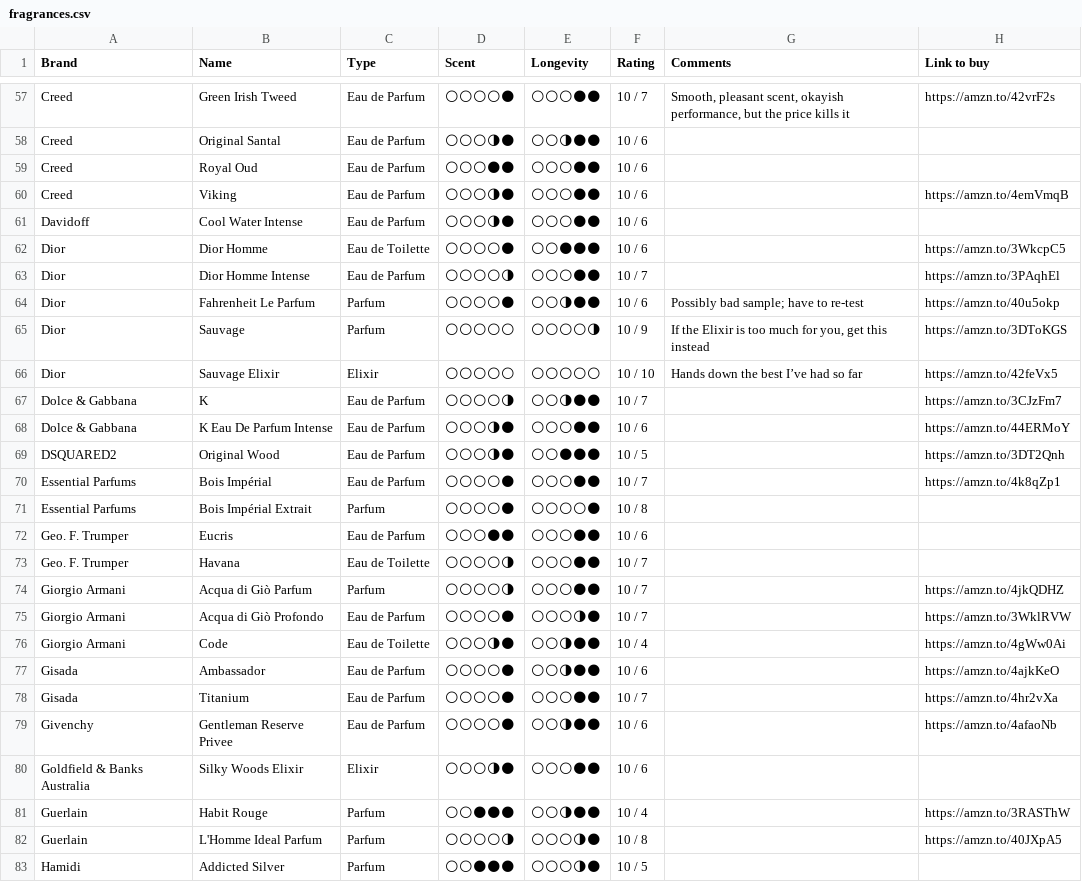
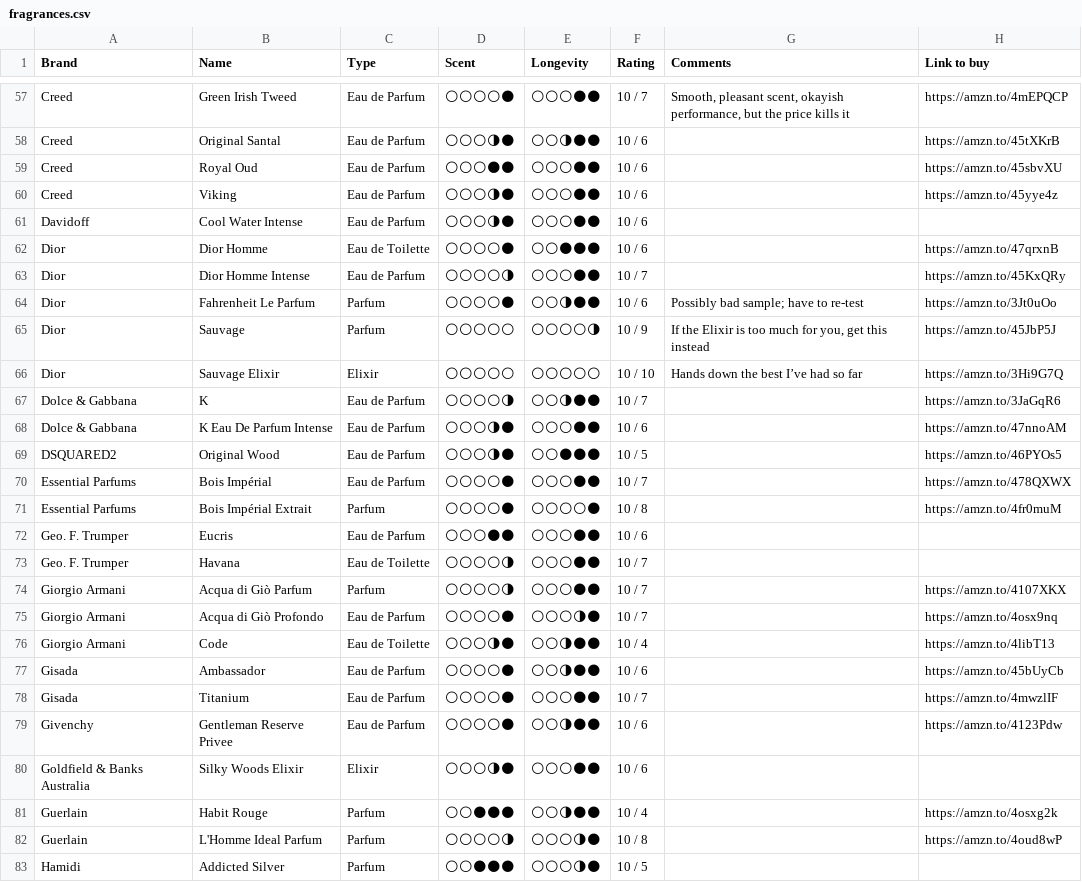
Before and after one commit to vikdean/bombote_com, a CSV file: fragrances.csv, drawn as a sheet; only a part is shown, gaps mark what is left out; the diff covers the shown part only; the diff names each change by its address in the sheet, - before the commit and + after, or states it on an @@ line.

```diff
--- a/fragrances.csv
+++ b/fragrances.csv
-H57 (Link to buy): https://amzn.to/42vrF2s
+H57 (Link to buy): https://amzn.to/4mEPQCP
-H58 (Link to buy): (empty)
+H58 (Link to buy): https://amzn.to/45tXKrB
-H59 (Link to buy): (empty)
+H59 (Link to buy): https://amzn.to/45sbvXU
-H60 (Link to buy): https://amzn.to/4emVmqB
+H60 (Link to buy): https://amzn.to/45yye4z
-H62 (Link to buy): https://amzn.to/3WkcpC5
+H62 (Link to buy): https://amzn.to/47qrxnB
-H63 (Link to buy): https://amzn.to/3PAqhEl
+H63 (Link to buy): https://amzn.to/45KxQRy
-H64 (Link to buy): https://amzn.to/40u5okp
+H64 (Link to buy): https://amzn.to/3Jt0uOo
-H65 (Link to buy): https://amzn.to/3DToKGS
+H65 (Link to buy): https://amzn.to/45JbP5J
-H66 (Link to buy): https://amzn.to/42feVx5
+H66 (Link to buy): https://amzn.to/3Hi9G7Q
-H67 (Link to buy): https://amzn.to/3CJzFm7
+H67 (Link to buy): https://amzn.to/3JaGqR6
-H68 (Link to buy): https://amzn.to/44ERMoY
+H68 (Link to buy): https://amzn.to/47nnoAM
-H69 (Link to buy): https://amzn.to/3DT2Qnh
+H69 (Link to buy): https://amzn.to/46PYOs5
-H70 (Link to buy): https://amzn.to/4k8qZp1
+H70 (Link to buy): https://amzn.to/478QXWX
-H71 (Link to buy): (empty)
+H71 (Link to buy): https://amzn.to/4fr0muM
-H74 (Link to buy): https://amzn.to/4jkQDHZ
+H74 (Link to buy): https://amzn.to/4107XKX
-H75 (Link to buy): https://amzn.to/3WklRVW
+H75 (Link to buy): https://amzn.to/4osx9nq
-H76 (Link to buy): https://amzn.to/4gWw0Ai
+H76 (Link to buy): https://amzn.to/4libT13
-H77 (Link to buy): https://amzn.to/4ajkKeO
+H77 (Link to buy): https://amzn.to/45bUyCb
-H78 (Link to buy): https://amzn.to/4hr2vXa
+H78 (Link to buy): https://amzn.to/4mwzlIF
-H79 (Link to buy): https://amzn.to/4afaoNb
+H79 (Link to buy): https://amzn.to/4123Pdw
-H81 (Link to buy): https://amzn.to/3RASThW
+H81 (Link to buy): https://amzn.to/4osxg2k
-H82 (Link to buy): https://amzn.to/40JXpA5
+H82 (Link to buy): https://amzn.to/4oud8wP
```
Also changed, not shown: 1 added row and 157 edited cells elsewhere in this file, 2 other files.
